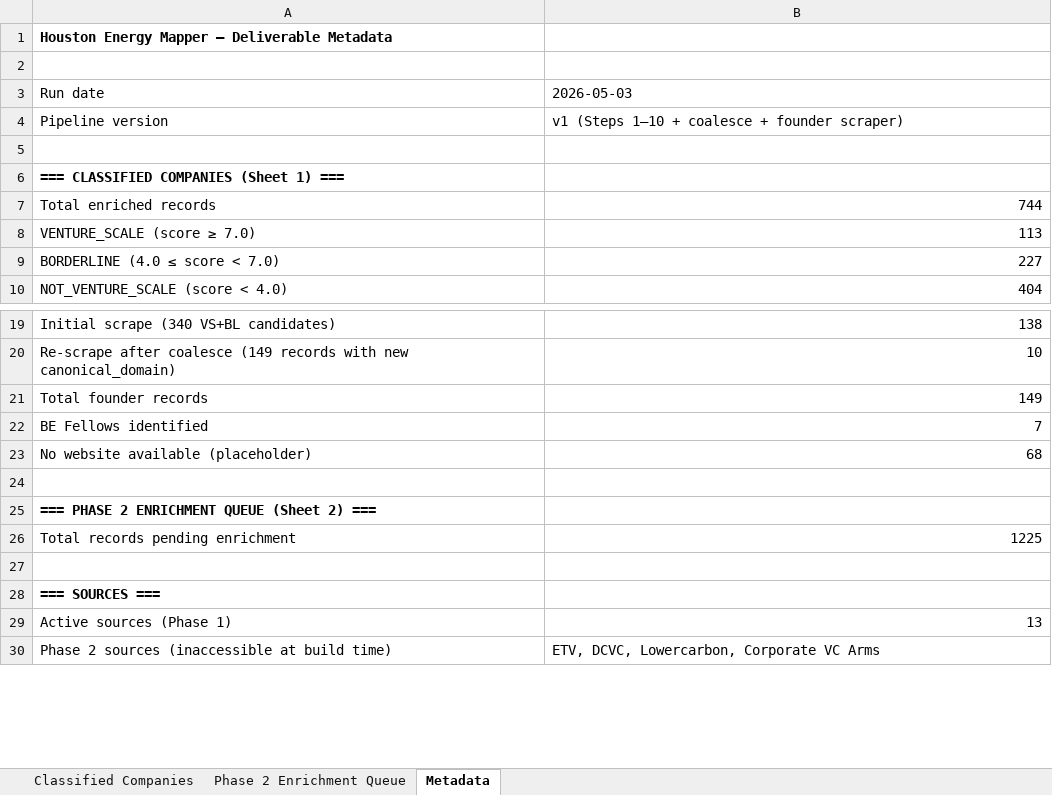
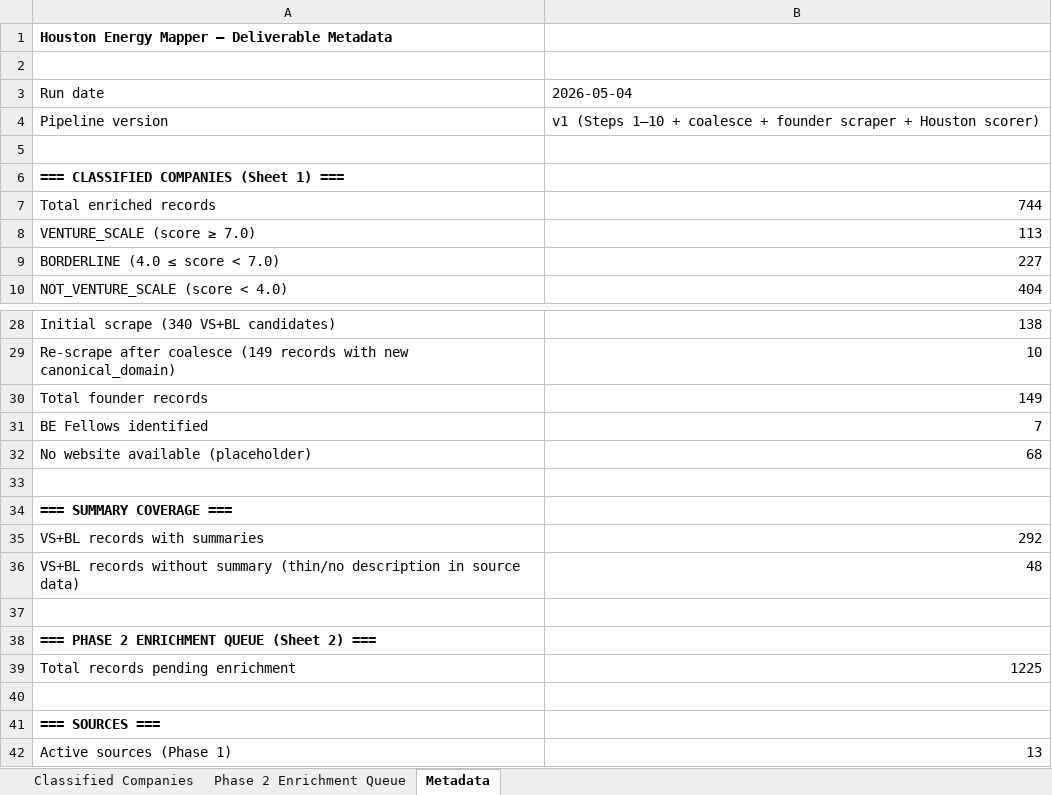
Before and after one commit to isaiahtsau/houston-energy-mapper, an Excel workbook: data/exports/houston_energy_mapper_v1.xlsx, sheet Metadata, drawn as a sheet; only a part is shown, gaps mark what is left out; the shorter side is filled out with more unchanged rows; values as stored, in another font and other column widths than the file's, no borders; formulas without a stored value are shown as written; the diff covers the shown part only; the diff names each change by its address in the sheet, - before the commit and + after, or states it on an @@ line.

```diff
--- a/data/exports/houston_energy_mapper_v1.xlsx (sheet Metadata)
+++ b/data/exports/houston_energy_mapper_v1.xlsx (sheet Metadata)
-B3: 2026-05-03
+B3: 2026-05-04
-B4: …+ founder scraper)
+B4: …+ founder scraper + Houston scorer)
+row 34: === SUMMARY COVERAGE ===
+row 35: VS+BL records with summaries | 292
+row 36: VS+BL records without summary (thin/no description in source data) | 48
+row 37: (empty)
```
Also changed, not shown: 9 added rows and 16 removed rows elsewhere in this sheet, sheet Phase 2 Enrichment Queue, sheet Classified Companies, 1 other file.
